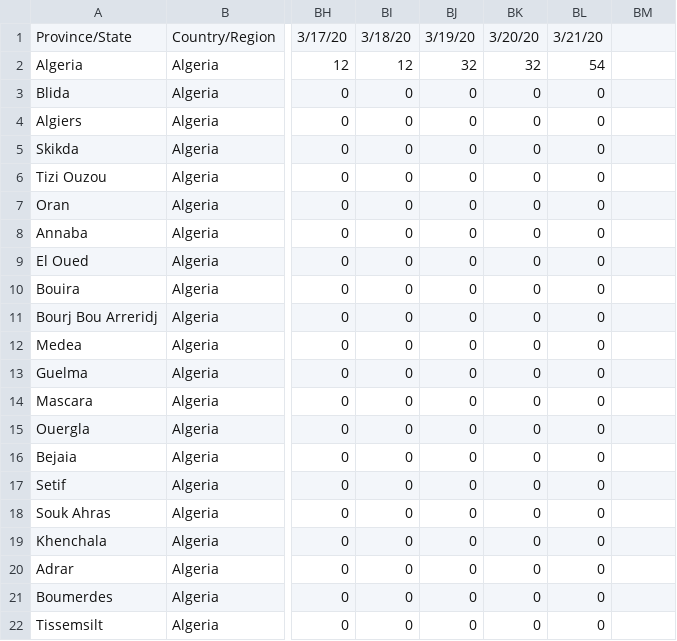
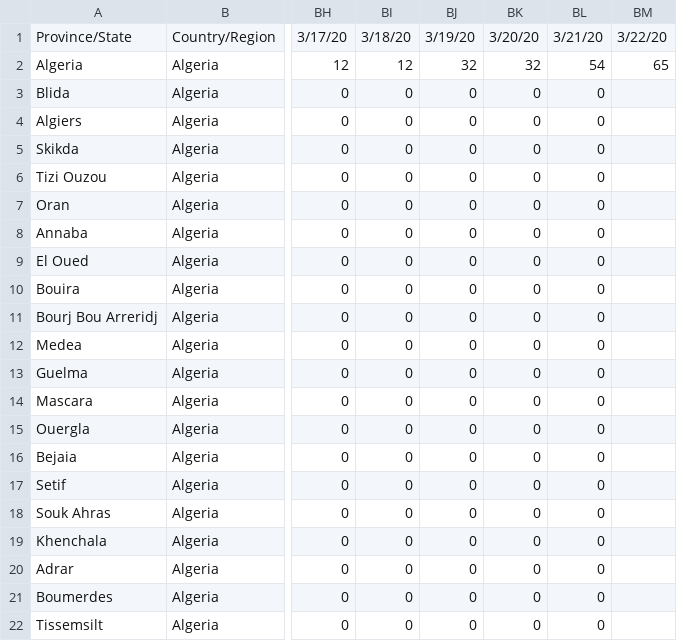
Before and after one commit to OpenDZ/COVID-19, a CSV file: dz_covid_19_data/dz_covid_19_time_series/time_series_19-covid-Recovered.csv, drawn as a sheet; only a part is shown, gaps mark what is left out; the diff names each change by its address in the sheet, - before the commit and + after, or states it on an @@ line.

```diff
--- a/dz_covid_19_data/dz_covid_19_time_series/time_series_19-covid-Recovered.csv
+++ b/dz_covid_19_data/dz_covid_19_time_series/time_series_19-covid-Recovered.csv
-BM1: (empty)
+BM1: 3/22/20
-BM2: (empty)
+BM2: 65
```
Also changed, not shown: dz_covid_19_data/dz_covid_19_time_series/time_series_19-covid-Confirmed.csv, dz_covid_19_data/dz_covid_19_time_series/time_series_19-covid-Deaths.csv.
